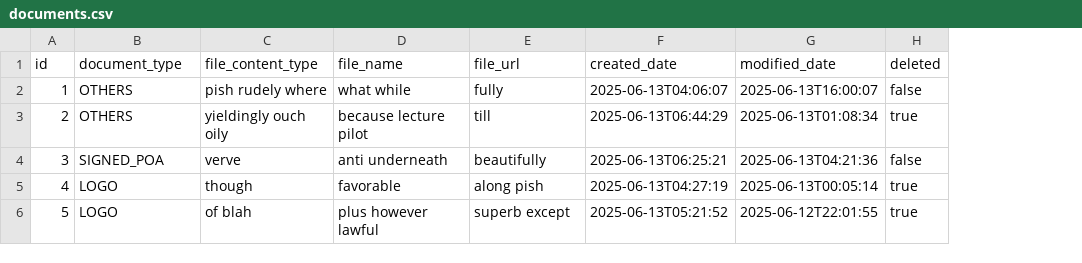
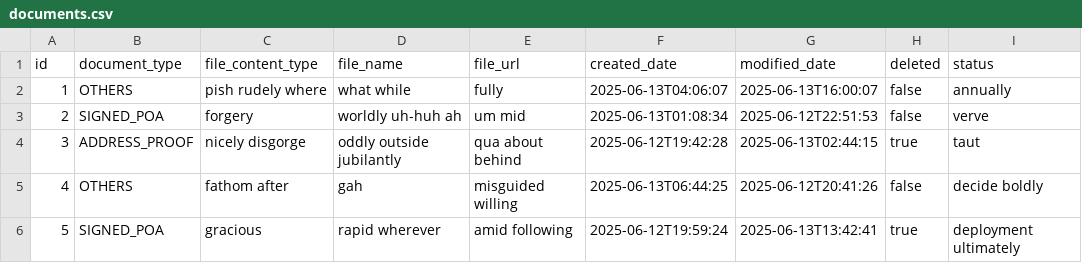
Before and after one commit to ishanbassi/tmadmin, a CSV file: src/main/resources/config/liquibase/fake-data/documents.csv, drawn as a sheet; only a part is shown; the diff covers the shown part only; the diff names each change by its address in the sheet, - before the commit and + after, or states it on an @@ line.

```diff
--- a/src/main/resources/config/liquibase/fake-data/documents.csv
+++ b/src/main/resources/config/liquibase/fake-data/documents.csv
+column I (status), rows 2-6: annually | verve | taut | decide boldly | deployment ultimately
-B3 (document_type): OTHERS
+B3 (document_type): SIGNED_POA
-C3 (file_content_type): yieldingly ouch oily
+C3 (file_content_type): forgery
-D3 (file_name): because lecture pilot
+D3 (file_name): worldly uh-huh ah
-E3 (file_url): till
+E3 (file_url): um mid
-F3 (created_date): 2025-06-13T06:44:29
+F3 (created_date): 2025-06-13T01:08:34
-G3 (modified_date): 2025-06-13T01:08:34
+G3 (modified_date): 2025-06-12T22:51:53
-H3 (deleted): true
+H3 (deleted): false
-B4 (document_type): SIGNED_POA
+B4 (document_type): ADDRESS_PROOF
-C4 (file_content_type): verve
+C4 (file_content_type): nicely disgorge
-D4 (file_name): anti underneath
+D4 (file_name): oddly outside jubilantly
-E4 (file_url): beautifully
+E4 (file_url): qua about behind
-F4 (created_date): 2025-06-13T06:25:21
+F4 (created_date): 2025-06-12T19:42:28
-G4 (modified_date): 2025-06-13T04:21:36
+G4 (modified_date): 2025-06-13T02:44:15
-H4 (deleted): false
+H4 (deleted): true
-B5 (document_type): LOGO
+B5 (document_type): OTHERS
-C5 (file_content_type): though
+C5 (file_content_type): fathom after
-D5 (file_name): favorable
+D5 (file_name): gah
-E5 (file_url): along pish
+E5 (file_url): misguided willing
-F5 (created_date): 2025-06-13T04:27:19
+F5 (created_date): 2025-06-13T06:44:25
-G5 (modified_date): 2025-06-13T00:05:14
+G5 (modified_date): 2025-06-12T20:41:26
-H5 (deleted): true
+H5 (deleted): false
-B6 (document_type): LOGO
+B6 (document_type): SIGNED_POA
-C6 (file_content_type): of blah
+C6 (file_content_type): gracious
-D6 (file_name): plus however lawful
+D6 (file_name): rapid wherever
-E6 (file_url): superb except
+E6 (file_url): amid following
-F6 (created_date): 2025-06-13T05:21:52
+F6 (created_date): 2025-06-12T19:59:24
-G6 (modified_date): 2025-06-12T22:01:55
+G6 (modified_date): 2025-06-13T13:42:41
```
Also changed, not shown: 30 edited cells elsewhere in this file, src/main/resources/config/liquibase/fake-data/user_profile.csv, 30 other files.
